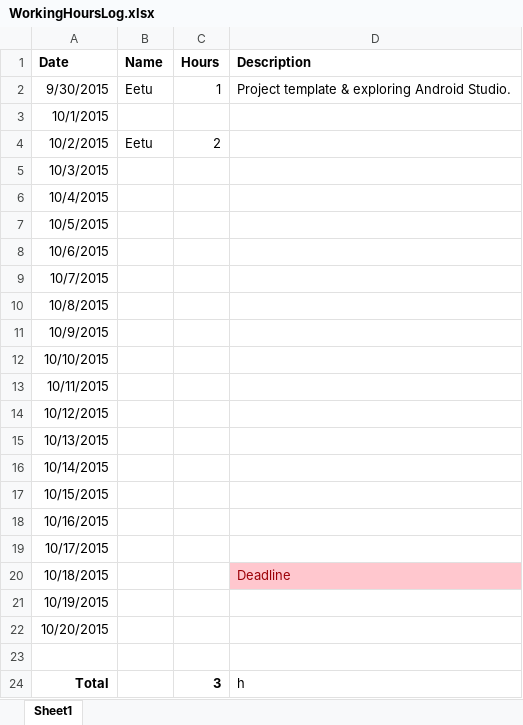
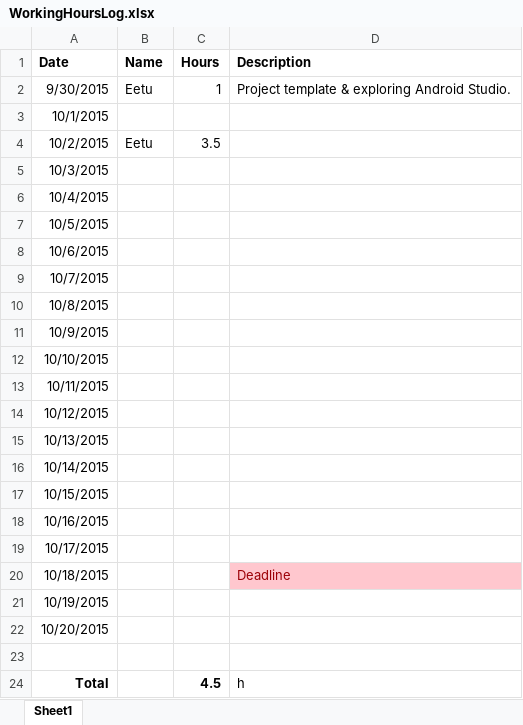
Before and after one commit to spartacus-technologies/helsinkipaatokset, an Excel workbook: Documentation/WorkingHoursLog.xlsx, sheet Sheet1, drawn as a sheet; values as stored, in another font and other column widths than the file's, no borders; the diff names each change by its address in the sheet, - before the commit and + after, or states it on an @@ line.

Commit message:
Added GSON to project & made some attempts to use it on meetings data.

```diff
--- a/Documentation/WorkingHoursLog.xlsx (sheet Sheet1)
+++ b/Documentation/WorkingHoursLog.xlsx (sheet Sheet1)
-C4 (Hours): 2
+C4 (Hours): 3.5
-C24 (Hours): 3
+C24 (Hours): 4.5
```
Also changed, not shown: 11 other files.
